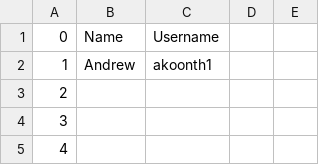
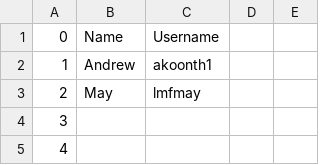
Before and after one commit to RTT43/GitTelephone, a CSV file: Git_Telephone_List.csv, drawn as a sheet; only a part is shown.

Commit message:
Update Git_Telephone_List.csv
Add May

```diff
--- a/Git_Telephone_List.csv
+++ b/Git_Telephone_List.csv
@@ -2,3 +2,3 @@
 1,Andrew,akoonth1,,
-2,,,,
+2,May,lmfmay,,
 3,,,,
```
